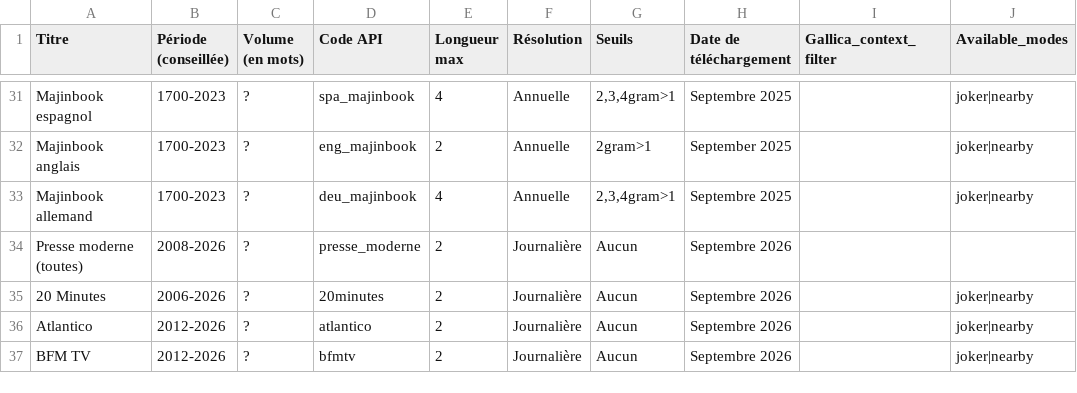
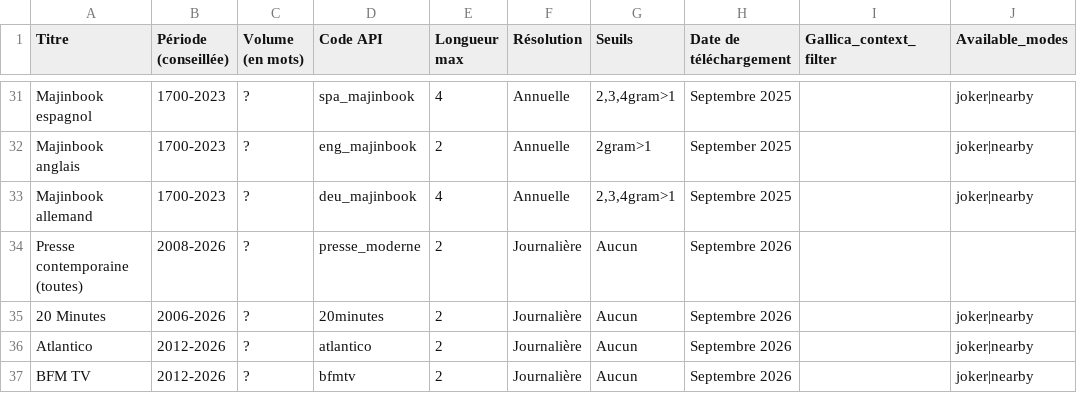
Before and after one commit to regicid/gallicagram_react, a TSV file: public/corpus.tsv, drawn as a sheet; only a part is shown, gaps mark what is left out; the diff names each change by its address in the sheet, - before the commit and + after, or states it on an @@ line.

```diff
--- a/public/corpus.tsv
+++ b/public/corpus.tsv
-A34 (Titre): Presse moderne (toutes)
+A34 (Titre): Presse contemporaine (toutes)
```
Also changed, not shown: 1 other file.
